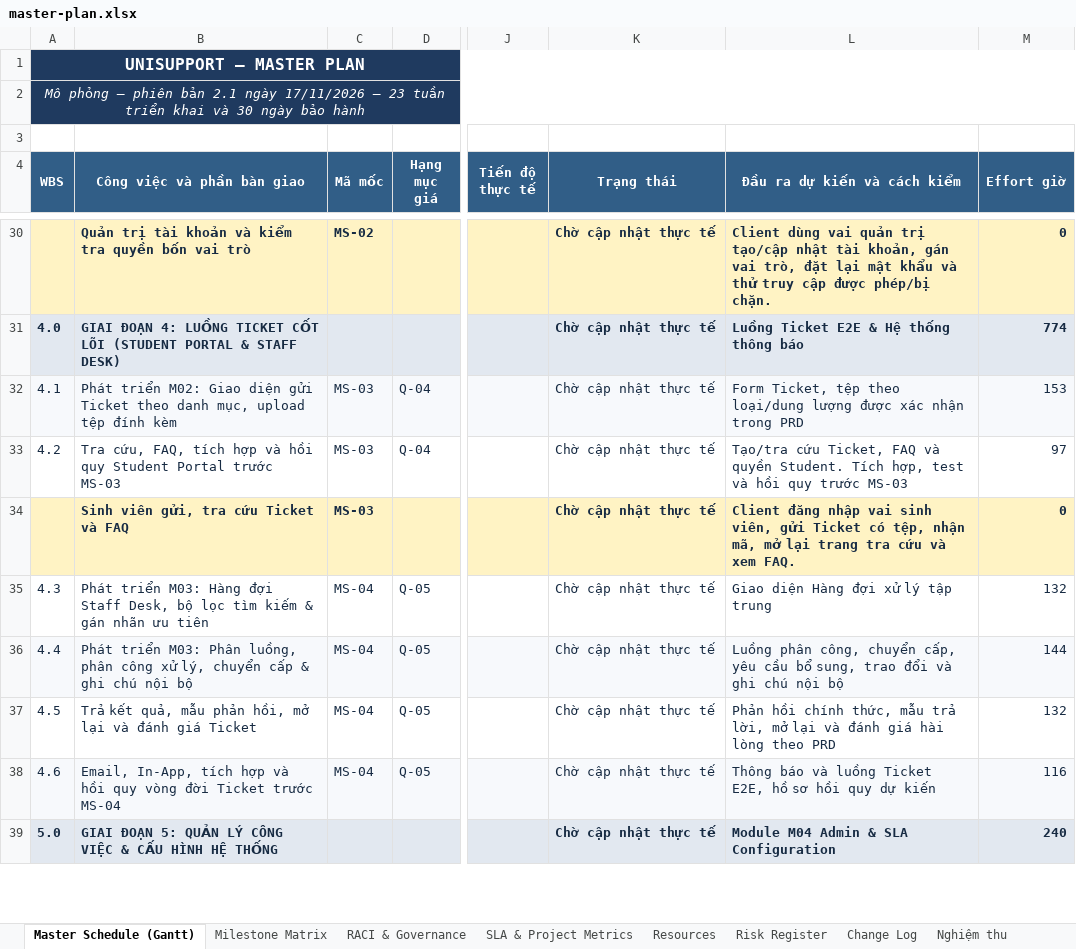
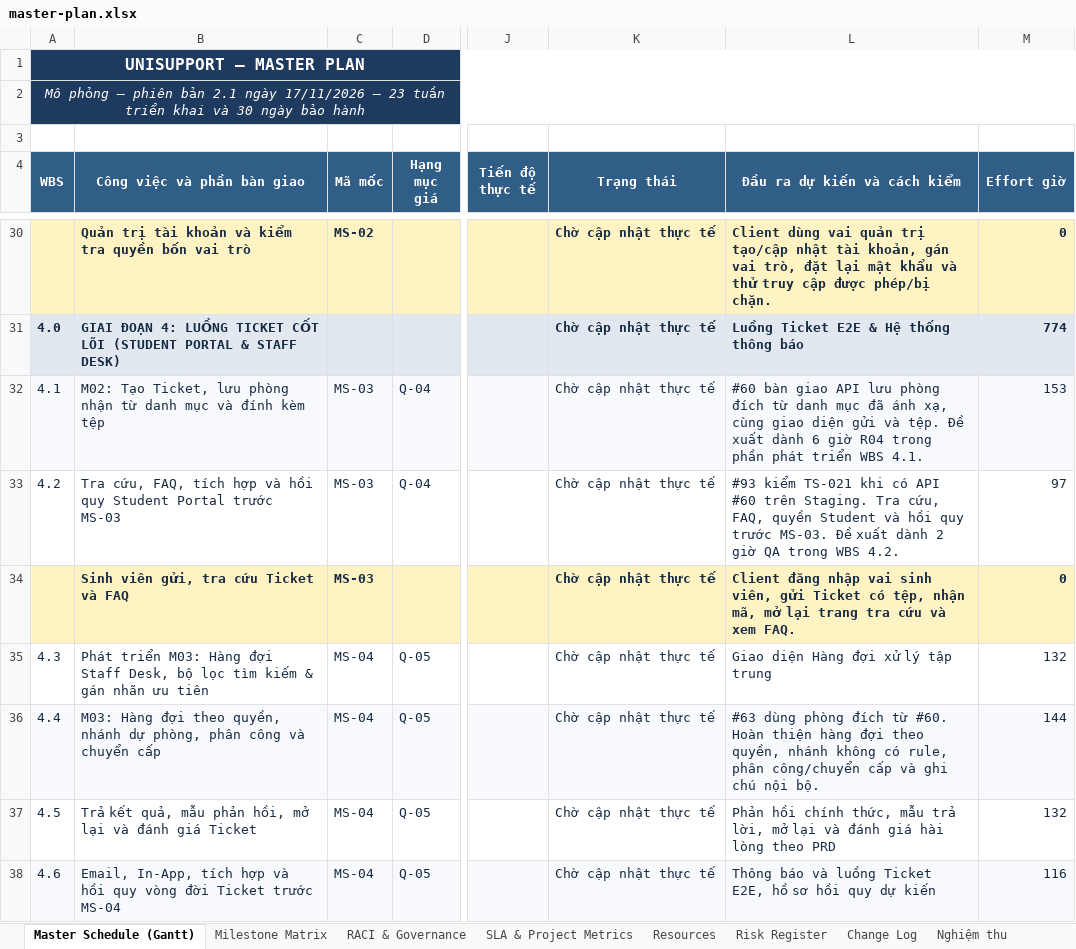
Before and after one commit to vinhdai123/UniSupport_Project, an Excel workbook: docs/08-project/master-plan.xlsx, sheet Master Schedule (Gantt), drawn as a sheet; only a part is shown, gaps mark what is left out; the shorter side is filled out with more unchanged rows; values as stored, in another font and other column widths than the file's, no borders; conditional formats not drawn; the diff names each change by its address in the sheet, - before the commit and + after, or states it on an @@ line.

```diff
--- a/docs/08-project/master-plan.xlsx (sheet Master Schedule (Gantt))
+++ b/docs/08-project/master-plan.xlsx (sheet Master Schedule (Gantt))
-B32 (Công việc và phần bàn giao): Phát triển M02: Giao diện gửi Ticket theo danh mục, upload tệp đính kèm
+B32 (Công việc và phần bàn giao): M02: Tạo Ticket, lưu phòng nhận từ danh mục và đính kèm tệp
-L32 (Đầu ra dự kiến và cách kiểm): Form Ticket, tệp theo loại/dung lượng được xác nhận trong PRD
+L32 (Đầu ra dự kiến và cách kiểm): #60 bàn giao API lưu phòng đích từ danh mục đã ánh xạ, cùng giao diện gửi và tệp. Đề xuất dành 6 giờ R04 trong phần phát triển WBS 4.1.
-L33 (Đầu ra dự kiến và cách kiểm): Tạo/tra cứu Ticket, FAQ và quyền Student. Tích hợp, test và hồi quy trước MS-03
+L33 (Đầu ra dự kiến và cách kiểm): #93 kiểm TS-021 khi có API #60 trên Staging. Tra cứu, FAQ, quyền Student và hồi quy trước MS-03. Đề xuất dành 2 giờ QA trong WBS 4.2.
-B36 (Công việc và phần bàn giao): Phát triển M03: Phân luồng, phân công xử lý, chuyển cấp & ghi chú nội bộ
+B36 (Công việc và phần bàn giao): M03: Hàng đợi theo quyền, nhánh dự phòng, phân công và chuyển cấp
-L36 (Đầu ra dự kiến và cách kiểm): Luồng phân công, chuyển cấp, yêu cầu bổ sung, trao đổi và ghi chú nội bộ
+L36 (Đầu ra dự kiến và cách kiểm): #63 dùng phòng đích từ #60. Hoàn thiện hàng đợi theo quyền, nhánh không có rule, phân công/chuyển cấp và ghi chú nội bộ.
```
Also changed, not shown: sheet Change Log, sheet Milestone Matrix, sheet Nghiệm thu, other sheet tabs, 16 other files.
